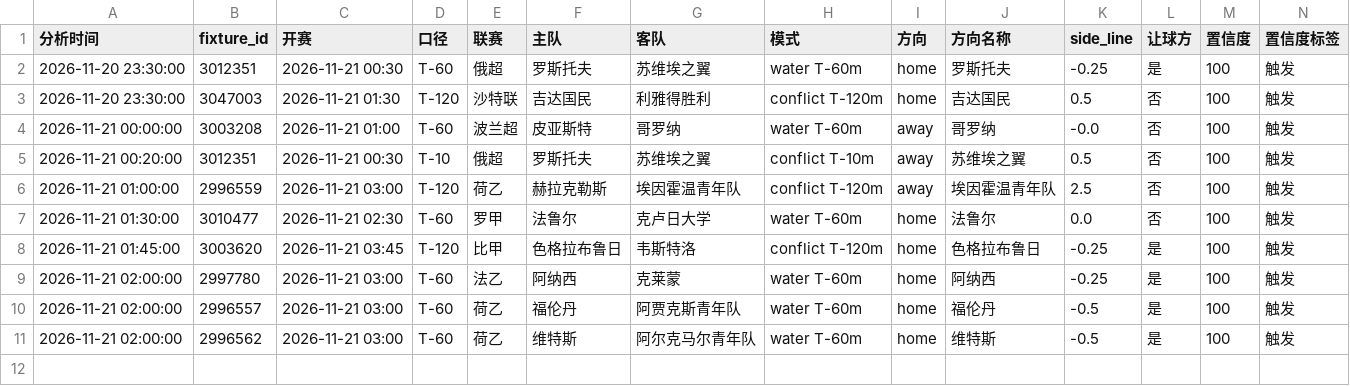
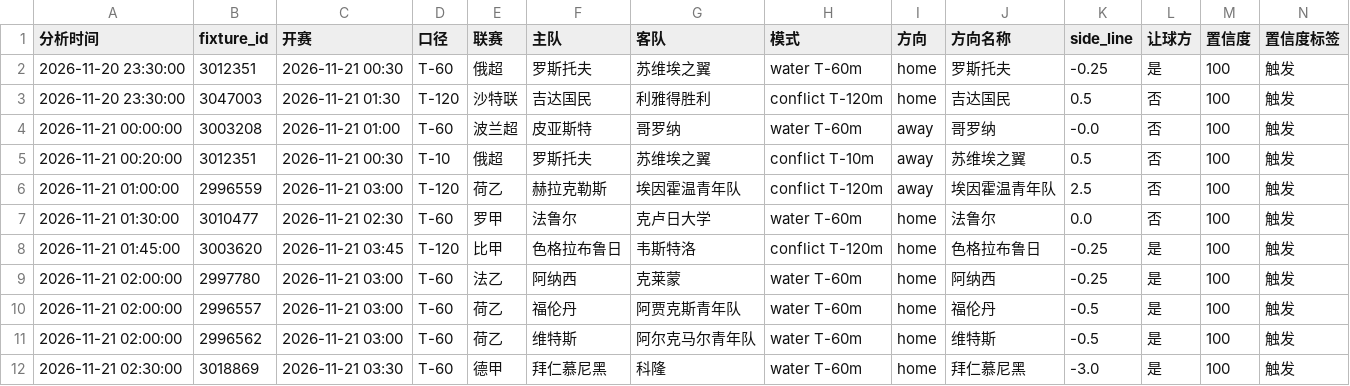
Before and after one commit to housan321/football-rule-engine, a CSV file: tracking/paper_tracking.csv, drawn as a sheet; only a part is shown; rows hold the shown columns only; the diff names each change by its address in the sheet, - before the commit and + after, or states it on an @@ line.

```diff
--- a/tracking/paper_tracking.csv
+++ b/tracking/paper_tracking.csv
+row 12: 2026-11-21 02:30:00 | 3018869 | 2026-11-21 03:30 | T-60 | 德甲 | 拜仁慕尼黑 | 科隆 | water T-60m | home | 拜仁慕尼黑 | -3.0 | 是 | 100 | 触发
```
Also changed, not shown: 1 other file.
